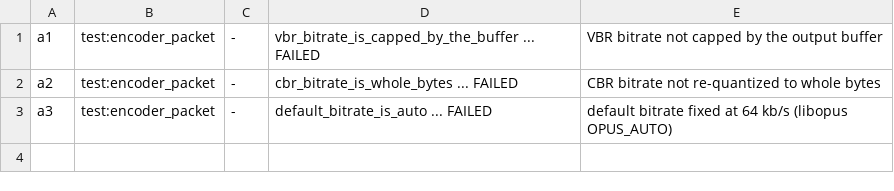
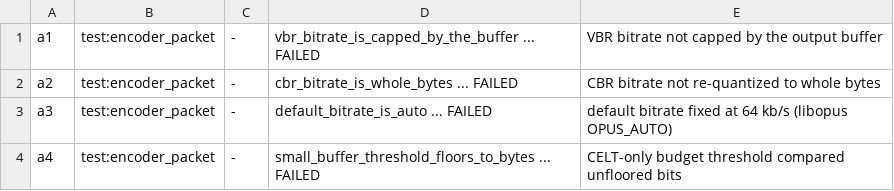
Before and after one commit to restsend/opus-rs, a TSV file: fuzz/regressions/manifest.d/a.tsv, drawn as a sheet; the diff names each change by its address in the sheet, - before the commit and + after, or states it on an @@ line.

```diff
--- a/fuzz/regressions/manifest.d/a.tsv
+++ b/fuzz/regressions/manifest.d/a.tsv
+row 4: a4 | test:encoder_packet | - | small_buffer_threshold_floors_to_bytes ... FAILED | CELT-only budget threshold compared unfloored bits
```
Also changed, not shown: 2 other files.
